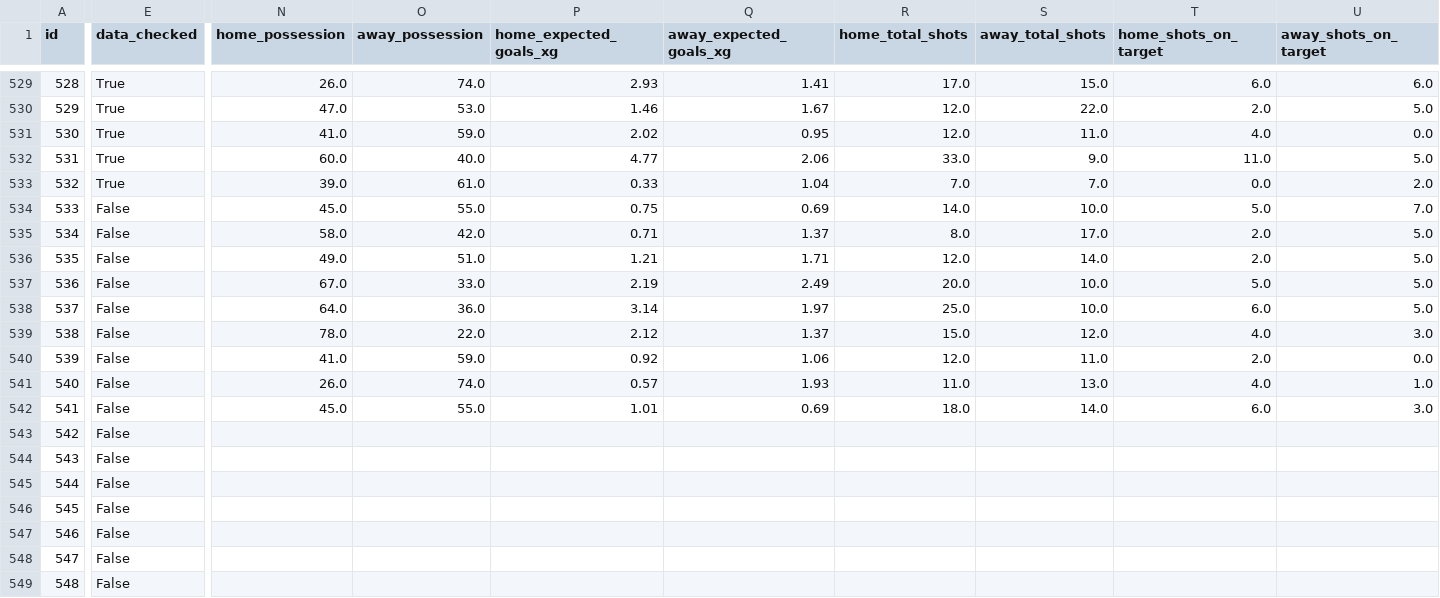
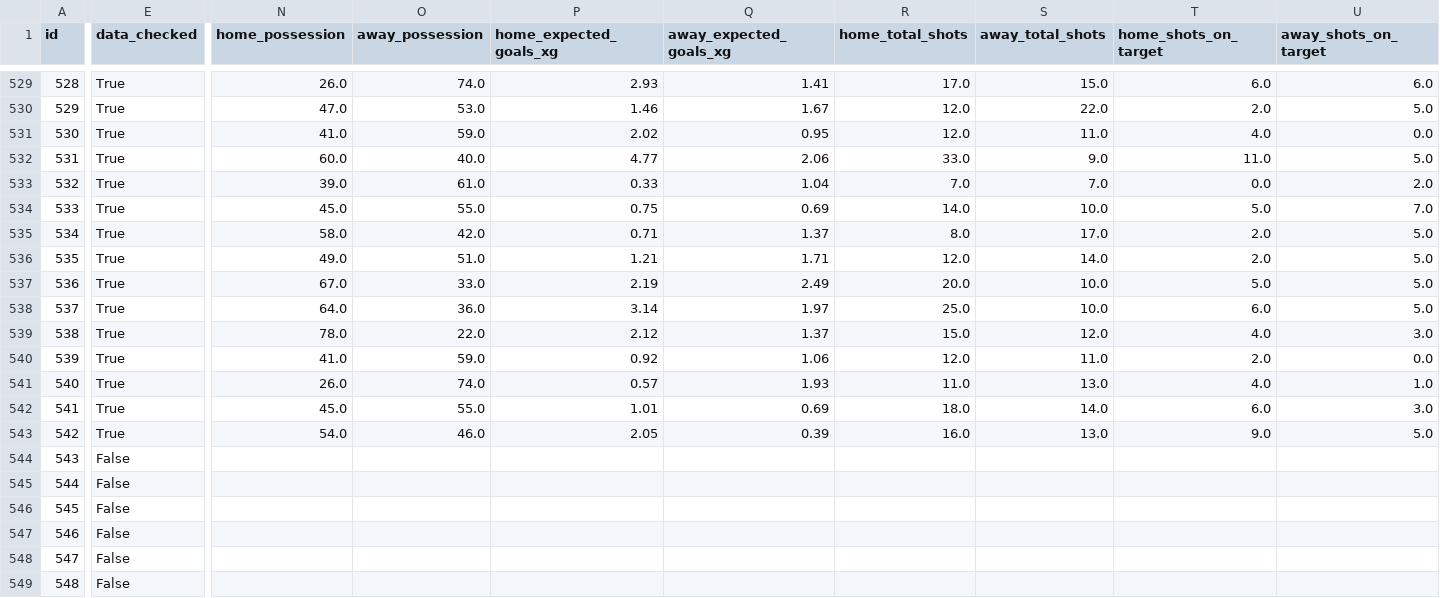
Before and after one commit to truong-tt/fpl-ml-manager, a CSV file: data/fixtures.csv, drawn as a sheet; only a part is shown, gaps mark what is left out; the diff covers the shown part only; the diff names each change by its address in the sheet, - before the commit and + after, or states it on an @@ line.

```diff
--- a/data/fixtures.csv
+++ b/data/fixtures.csv
-E534:E543 (data_checked): False
+E534:E543 (data_checked): True
-N543 (home_possession): (empty)
+N543 (home_possession): 54.0
-O543 (away_possession): (empty)
+O543 (away_possession): 46.0
-P543 (home_expected_goals_xg): (empty)
+P543 (home_expected_goals_xg): 2.05
-Q543 (away_expected_goals_xg): (empty)
+Q543 (away_expected_goals_xg): 0.39
-R543 (home_total_shots): (empty)
+R543 (home_total_shots): 16.0
-S543 (away_total_shots): (empty)
+S543 (away_total_shots): 13.0
-T543 (home_shots_on_target): (empty)
+T543 (home_shots_on_target): 9.0
-U543 (away_shots_on_target): (empty)
+U543 (away_shots_on_target): 5.0
```
Also changed, not shown: 78 edited cells elsewhere in this file, data/fixture_lambdas.csv, data/players.csv, 25 other files.
